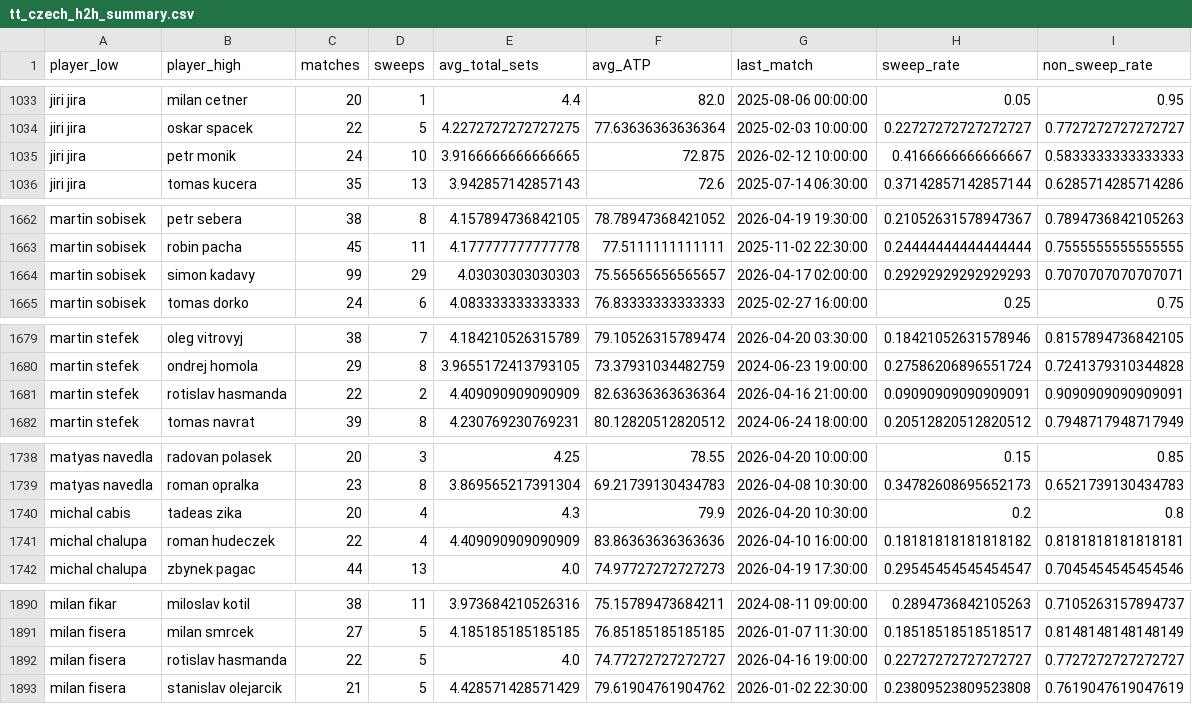
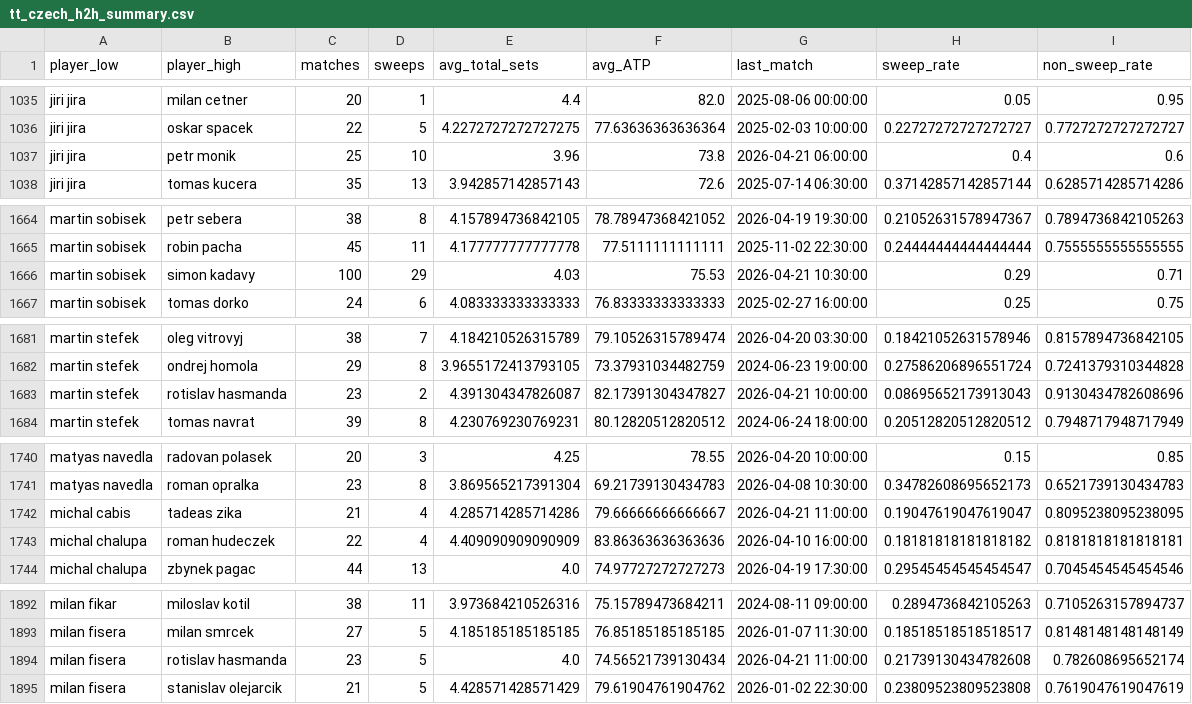
Before and after one commit to bettormanpicks/BMP-App, a CSV file: tabletennis/data/tt_czech_h2h_summary.csv, drawn as a sheet; only a part is shown, gaps mark what is left out; the diff covers the shown part only.

```diff
--- a/tabletennis/data/tt_czech_h2h_summary.csv
+++ b/tabletennis/data/tt_czech_h2h_summary.csv
@@ -1034,3 +1036,3 @@ jiri jira,milan cetner,20,1,4.4,82.0,2025-08-06 00:00:00,0.05,0.95
 jiri jira,oskar spacek,22,5,4.2272727272727275,77.63636363636364,2025-02-03 10:00:00,0.22727272727272727,0.7727272727272727
-jiri jira,petr monik,24,10,3.9166666666666665,72.875,2026-02-12 10:00:00,0.4166666666666667,0.5833333333333333
+jiri jira,petr monik,25,10,3.96,73.8,2026-04-21 06:00:00,0.4,0.6
 jiri jira,tomas kucera,35,13,3.942857142857143,72.6,2025-07-14 06:30:00,0.37142857142857144,0.6285714285714286
@@ -1663,3 +1665,3 @@ martin sobisek,petr sebera,38,8,4.157894736842105,78.78947368421052,2026-04-19 1
 martin sobisek,robin pacha,45,11,4.177777777777778,77.5111111111111,2025-11-02 22:30:00,0.24444444444444444,0.7555555555555555
-martin sobisek,simon kadavy,99,29,4.03030303030303,75.56565656565657,2026-04-17 02:00:00,0.29292929292929293,0.7070707070707071
+martin sobisek,simon kadavy,100,29,4.03,75.53,2026-04-21 10:30:00,0.29,0.71
 martin sobisek,tomas dorko,24,6,4.083333333333333,76.83333333333333,2025-02-27 16:00:00,0.25,0.75
@@ -1680,3 +1682,3 @@ martin stefek,oleg vitrovyj,38,7,4.184210526315789,79.10526315789474,2026-04-20
 martin stefek,ondrej homola,29,8,3.9655172413793105,73.37931034482759,2024-06-23 19:00:00,0.27586206896551724,0.7241379310344828
-martin stefek,rotislav hasmanda,22,2,4.409090909090909,82.63636363636364,2026-04-16 21:00:00,0.09090909090909091,0.9090909090909091
+martin stefek,rotislav hasmanda,23,2,4.391304347826087,82.17391304347827,2026-04-21 10:00:00,0.08695652173913043,0.9130434782608696
 martin stefek,tomas navrat,39,8,4.230769230769231,80.12820512820512,2024-06-24 18:00:00,0.20512820512820512,0.7948717948717949
@@ -1739,3 +1741,3 @@ matyas navedla,radovan polasek,20,3,4.25,78.55,2026-04-20 10:00:00,0.15,0.85
 matyas navedla,roman opralka,23,8,3.869565217391304,69.21739130434783,2026-04-08 10:30:00,0.34782608695652173,0.6521739130434783
-michal cabis,tadeas zika,20,4,4.3,79.9,2026-04-20 10:30:00,0.2,0.8
+michal cabis,tadeas zika,21,4,4.285714285714286,79.66666666666667,2026-04-21 11:00:00,0.19047619047619047,0.8095238095238095
 michal chalupa,roman hudeczek,22,4,4.409090909090909,83.86363636363636,2026-04-10 16:00:00,0.18181818181818182,0.8181818181818181
@@ -1891,3 +1893,3 @@ milan fikar,miloslav kotil,38,11,3.973684210526316,75.15789473684211,2024-08-11
 milan fisera,milan smrcek,27,5,4.185185185185185,76.85185185185185,2026-01-07 11:30:00,0.18518518518518517,0.8148148148148149
-milan fisera,rotislav hasmanda,22,5,4.0,74.77272727272727,2026-04-16 19:00:00,0.22727272727272727,0.7727272727272727
+milan fisera,rotislav hasmanda,23,5,4.0,74.56521739130434,2026-04-21 11:00:00,0.21739130434782608,0.782608695652174
 milan fisera,stanislav olejarcik,21,5,4.428571428571429,79.61904761904762,2026-01-02 22:30:00,0.23809523809523808,0.7619047619047619
```
Also changed, not shown: 4 added rows, 2 removed rows and 66 edited cells elsewhere in this file, tabletennis/data/tt_cup_h2h_summary.csv, tabletennis/data/tt_cup_schedule.csv, 6 other files.
